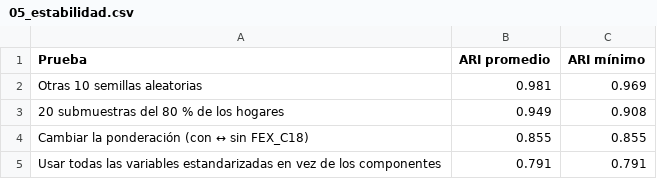
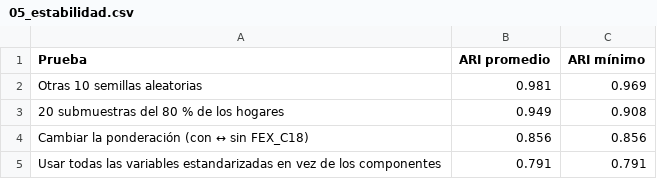
Before and after one commit to martinfgaleano-crypto/taller-acp-kmeans-arrendatarios-cali, a CSV file: resultados/05_estabilidad.csv, drawn as a sheet.

Commit message:
Menor uso de CPU en la nube: estabilidad bajo demanda y menos inicializaciones

```diff
--- a/resultados/05_estabilidad.csv
+++ b/resultados/05_estabilidad.csv
@@ -3,3 +3,3 @@ Otras 10 semillas aleatorias,0.981,0.969
 20 submuestras del 80 % de los hogares,0.949,0.908
-Cambiar la ponderación (con ↔ sin FEX_C18),0.855,0.855
+Cambiar la ponderación (con ↔ sin FEX_C18),0.856,0.856
 Usar todas las variables estandarizadas en vez de los componentes,0.791,0.791
```
Also changed, not shown: 4 other files.
